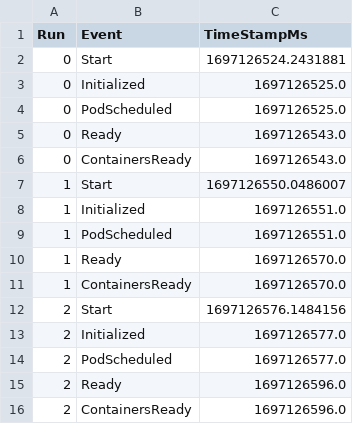
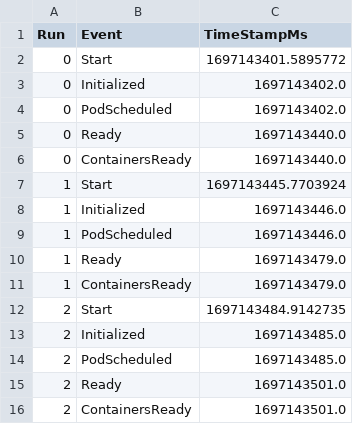
Before and after one commit to coco-serverless/coco-serverless, a CSV file: eval/results/startup/coco-fw-sig-enc.csv, drawn as a sheet.

```diff
--- a/eval/results/startup/coco-fw-sig-enc.csv
+++ b/eval/results/startup/coco-fw-sig-enc.csv
@@ -1,16 +1,16 @@
 Run,Event,TimeStampMs
-0,Start,1697126524.2431881
-0,Initialized,1697126525.0
-0,PodScheduled,1697126525.0
-0,Ready,1697126543.0
-0,ContainersReady,1697126543.0
-1,Start,1697126550.0486007
-1,Initialized,1697126551.0
-1,PodScheduled,1697126551.0
-1,Ready,1697126570.0
-1,ContainersReady,1697126570.0
-2,Start,1697126576.1484156
-2,Initialized,1697126577.0
-2,PodScheduled,1697126577.0
-2,Ready,1697126596.0
-2,ContainersReady,1697126596.0
+0,Start,1697143401.5895772
+0,Initialized,1697143402.0
+0,PodScheduled,1697143402.0
+0,Ready,1697143440.0
+0,ContainersReady,1697143440.0
+1,Start,1697143445.7703924
+1,Initialized,1697143446.0
+1,PodScheduled,1697143446.0
+1,Ready,1697143479.0
+1,ContainersReady,1697143479.0
+2,Start,1697143484.9142735
+2,Initialized,1697143485.0
+2,PodScheduled,1697143485.0
+2,Ready,1697143501.0
+2,ContainersReady,1697143501.0
```
Also changed, not shown: eval/results/startup/coco-fw.csv, eval/results/startup/coco.csv, 10 other files.
